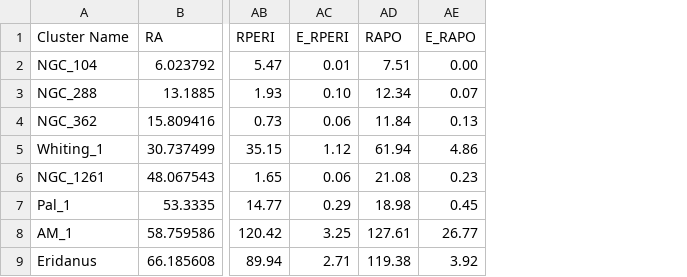
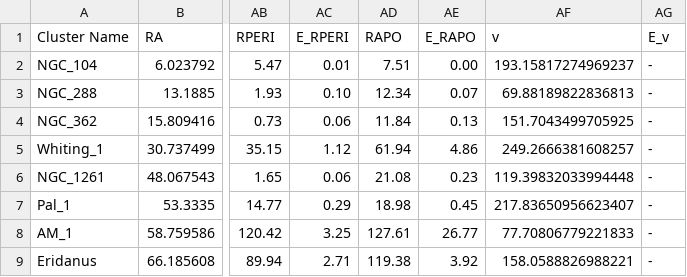
Before and after one commit to Prithwis-2023/MiaB-Location-and-Time-Stamps, a CSV file: timestamp_refined.csv, drawn as a sheet; only a part is shown, gaps mark what is left out; the diff names each change by its address in the sheet, - before the commit and + after, or states it on an @@ line.

```diff
--- a/timestamp_refined.csv
+++ b/timestamp_refined.csv
+column AF (v), rows 2-9: 193.15817274969237 | 69.88189822836813 | 151.7043499705925 | 249.2666381608257 | 119.39832033994448 | 217.83650956623407 | 77.70806779221833 | 158.0588826988221
+column AG (E_v), rows 2-9: all -
```
Also changed, not shown: 1 other file.
